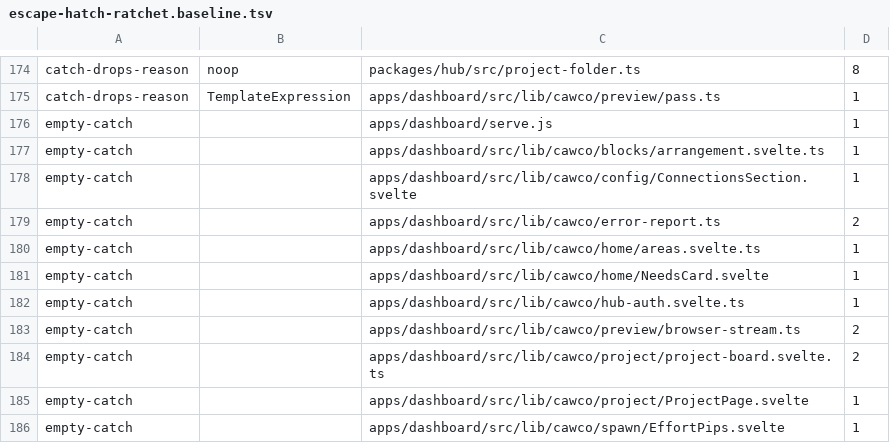
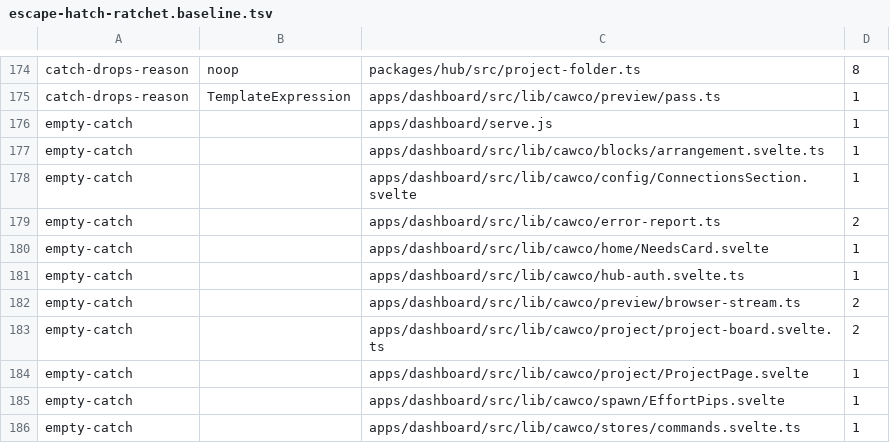
Before and after one commit to Bewinxed/cawco, a TSV file: scripts/escape-hatch-ratchet.baseline.tsv, drawn as a sheet; only a part is shown, gaps mark what is left out; the shorter side is filled out with more unchanged rows.

```diff
--- a/scripts/escape-hatch-ratchet.baseline.tsv
+++ b/scripts/escape-hatch-ratchet.baseline.tsv
@@ -179,3 +179,2 @@ empty-catch		apps/dashboard/src/lib/cawco/config/ConnectionsSection.svelte	1
 empty-catch		apps/dashboard/src/lib/cawco/error-report.ts	2
-empty-catch		apps/dashboard/src/lib/cawco/home/areas.svelte.ts	1
 empty-catch		apps/dashboard/src/lib/cawco/home/NeedsCard.svelte	1
```
Also changed, not shown: 4 other files.
